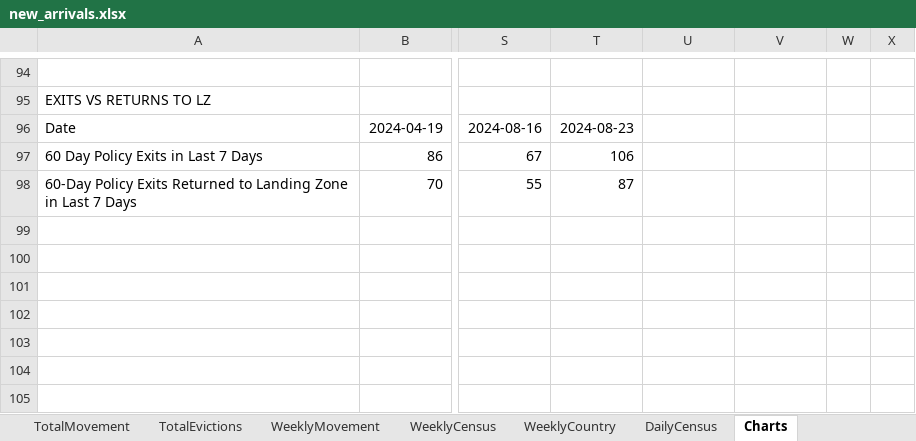
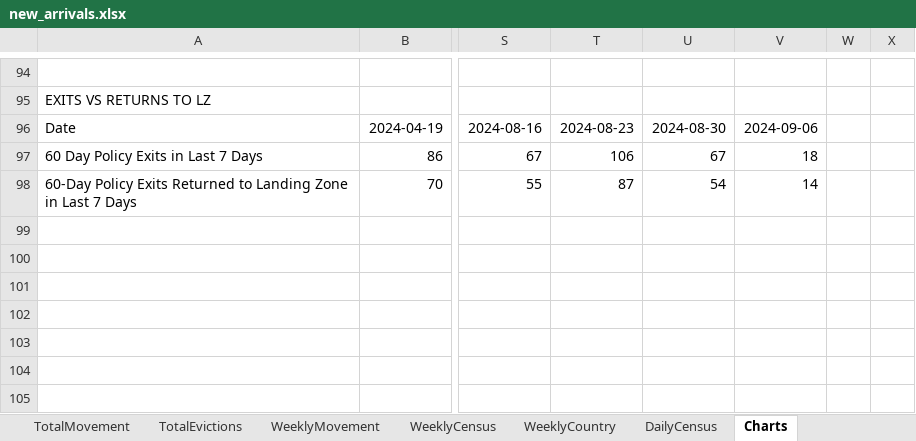
Before and after one commit to fgregg/asylum-dashboard-data, an Excel workbook: new_arrivals.xlsx, sheet Charts, drawn as a sheet; only a part is shown, gaps mark what is left out; values as stored, in another font and other column widths than the file's, no borders; charts and pictures not drawn; the diff covers the shown part only; the diff names each change by its address in the sheet, - before the commit and + after, or states it on an @@ line.

```diff
--- a/new_arrivals.xlsx (sheet Charts)
+++ b/new_arrivals.xlsx (sheet Charts)
-U96: (empty)
+U96: 2024-08-30
-V96: (empty)
+V96: 2024-09-06
-U97: (empty)
+U97: 67
-V97: (empty)
+V97: 18
-U98: (empty)
+U98: 54
-V98: (empty)
+V98: 14
```
Also changed, not shown: 35 edited cells elsewhere in this sheet, sheet DailyCensus, sheet TotalMovement, sheet WeeklyMovement, sheet WeeklyCountry, sheet WeeklyCensus, sheet TotalEvictions, charts or pictures, 2 other files.
